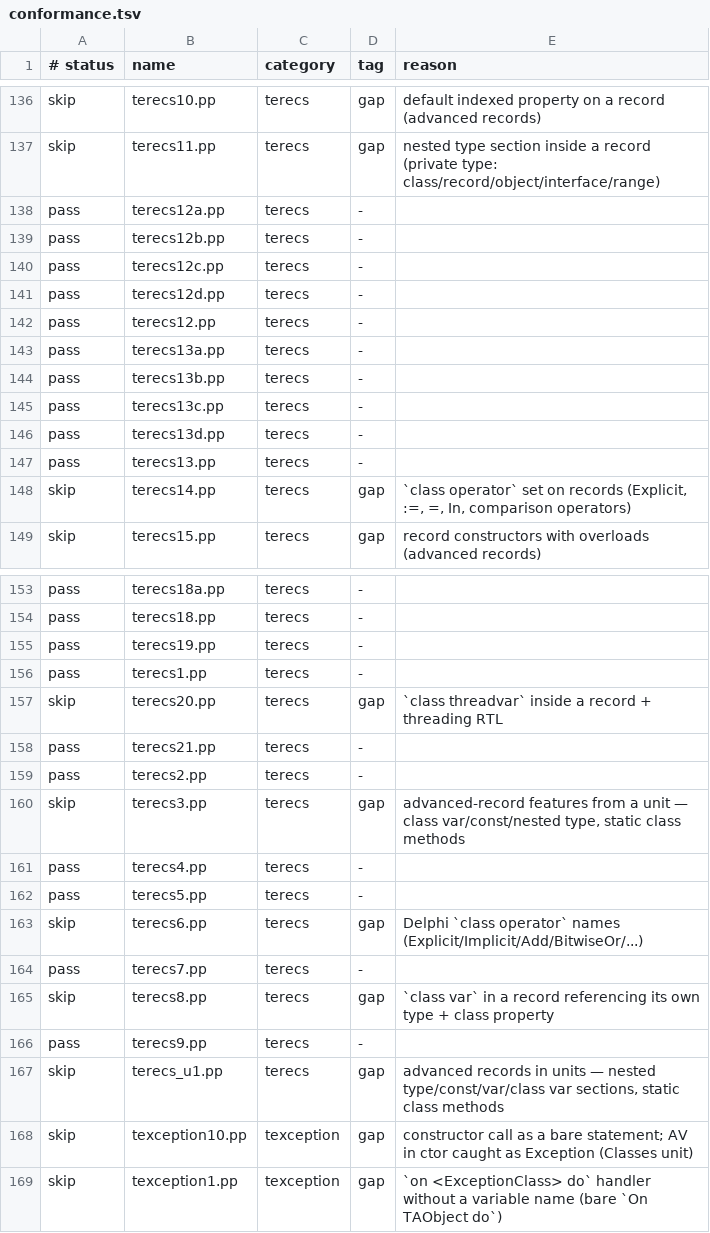
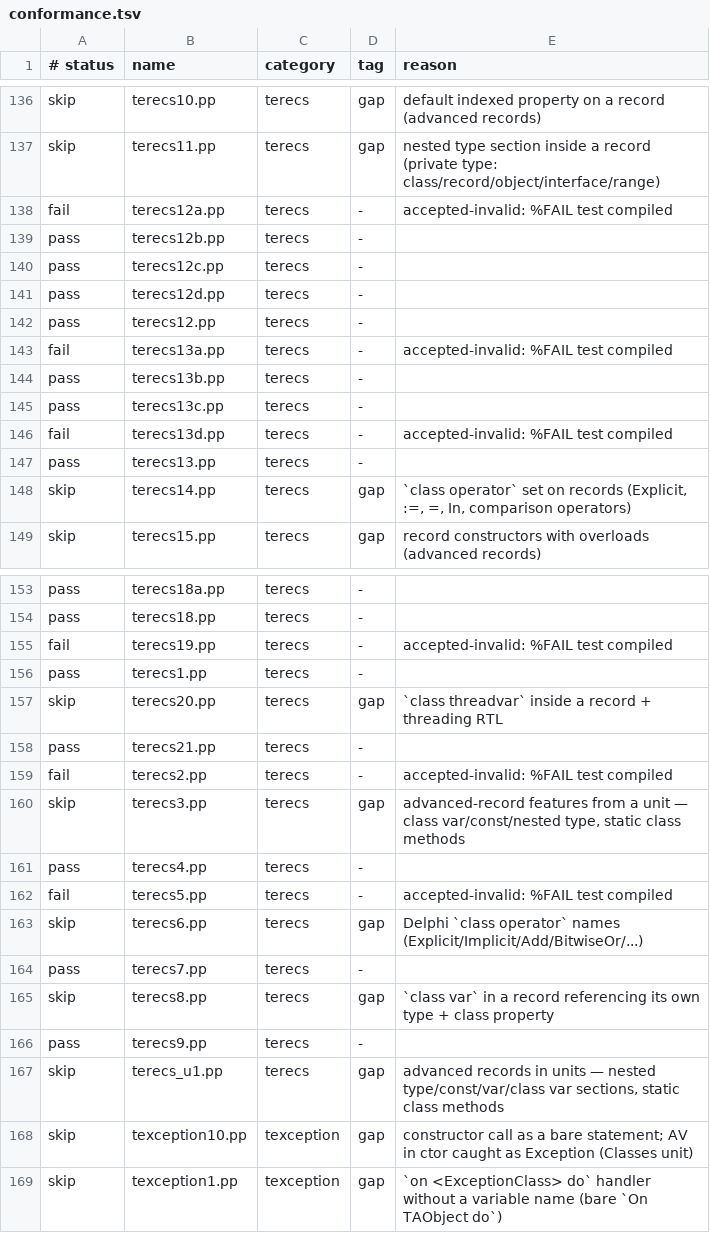
Before and after one commit to yoctobyte/pxx, a TSV file: devdocs/progress/tstate/conformance.tsv, drawn as a sheet; only a part is shown, gaps mark what is left out.

```diff
--- a/devdocs/progress/tstate/conformance.tsv
+++ b/devdocs/progress/tstate/conformance.tsv
@@ -137,3 +137,3 @@ skip	terecs10.pp	terecs	gap	default indexed property on a record (advanced recor
 skip	terecs11.pp	terecs	gap	nested type section inside a record (private type: class/record/object/interface/range)
-pass	terecs12a.pp	terecs	-	
+fail	terecs12a.pp	terecs	-	accepted-invalid: %FAIL test compiled
 pass	terecs12b.pp	terecs	-	
@@ -142,6 +142,6 @@ pass	terecs12d.pp	terecs	-
 pass	terecs12.pp	terecs	-	
-pass	terecs13a.pp	terecs	-	
+fail	terecs13a.pp	terecs	-	accepted-invalid: %FAIL test compiled
 pass	terecs13b.pp	terecs	-	
 pass	terecs13c.pp	terecs	-	
-pass	terecs13d.pp	terecs	-	
+fail	terecs13d.pp	terecs	-	accepted-invalid: %FAIL test compiled
 pass	terecs13.pp	terecs	-	
@@ -154,3 +154,3 @@ pass	terecs18a.pp	terecs	-
 pass	terecs18.pp	terecs	-	
-pass	terecs19.pp	terecs	-	
+fail	terecs19.pp	terecs	-	accepted-invalid: %FAIL test compiled
 pass	terecs1.pp	terecs	-	
@@ -158,6 +158,6 @@ skip	terecs20.pp	terecs	gap	`class threadvar` inside a record + threading RTL
 pass	terecs21.pp	terecs	-	
-pass	terecs2.pp	terecs	-	
+fail	terecs2.pp	terecs	-	accepted-invalid: %FAIL test compiled
 skip	terecs3.pp	terecs	gap	advanced-record features from a unit — class var/const/nested type, static class methods
 pass	terecs4.pp	terecs	-	
-pass	terecs5.pp	terecs	-	
+fail	terecs5.pp	terecs	-	accepted-invalid: %FAIL test compiled
 skip	terecs6.pp	terecs	gap	Delphi `class operator` names (Explicit/Implicit/Add/BitwiseOr/...)
```
Also changed, not shown: devdocs/progress/tstate/bench.tsv, 1 other file.
